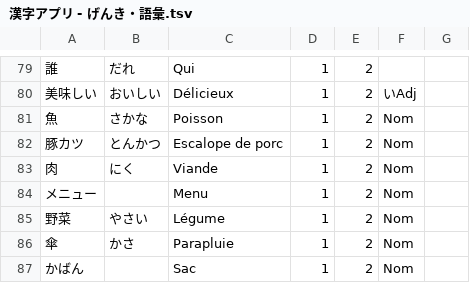
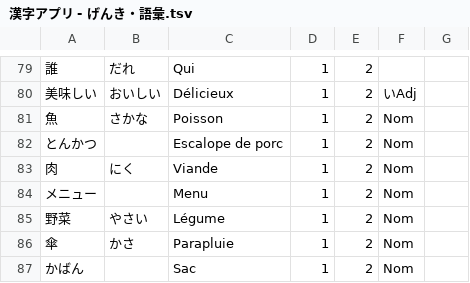
Before and after one commit to jdwebdev/kanjiapp, a TSV file: tsv/漢字アプリ - げんき・語彙.tsv, drawn as a sheet; only a part is shown, gaps mark what is left out.

```diff
--- a/tsv/漢字アプリ - げんき・語彙.tsv
+++ b/tsv/漢字アプリ - げんき・語彙.tsv
@@ -81,3 +81,3 @@
 魚	さかな	Poisson	1	2	Nom	
-豚カツ	とんかつ	Escalope de porc	1	2	Nom	
+とんかつ		Escalope de porc	1	2	Nom	
 肉	にく	Viande	1	2	Nom	
```
Also changed, not shown: tsv/漢字アプリ - げんき・文法.tsv, 1 other file.
